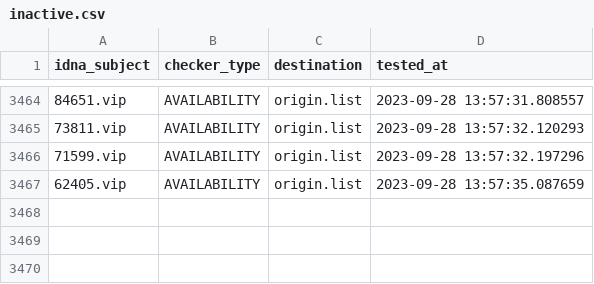
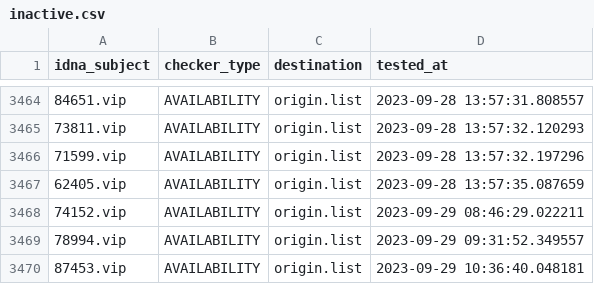
Before and after one commit to bigdargon/hostsVN-gambling-01-dead-hosts, a CSV file: .pyfunceble/inactive.csv, drawn as a sheet; only a part is shown, gaps mark what is left out.

```diff
--- a/.pyfunceble/inactive.csv
+++ b/.pyfunceble/inactive.csv
@@ -3467 +3467,4 @@ idna_subject,checker_type,destination,tested_at
 62405.vip,AVAILABILITY,origin.list,2023-09-28 13:57:35.087659
+74152.vip,AVAILABILITY,origin.list,2023-09-29 08:46:29.022211
+78994.vip,AVAILABILITY,origin.list,2023-09-29 09:31:52.349557
+87453.vip,AVAILABILITY,origin.list,2023-09-29 10:36:40.048181
```
Also changed, not shown: 17 other files.
